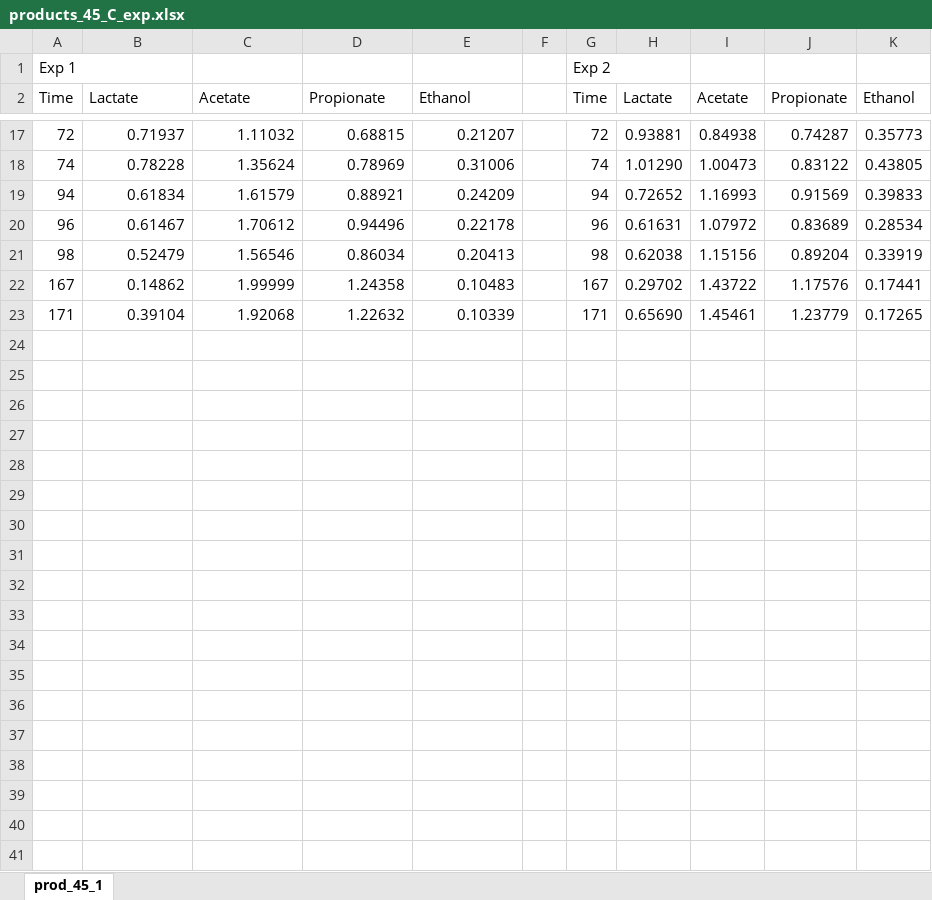
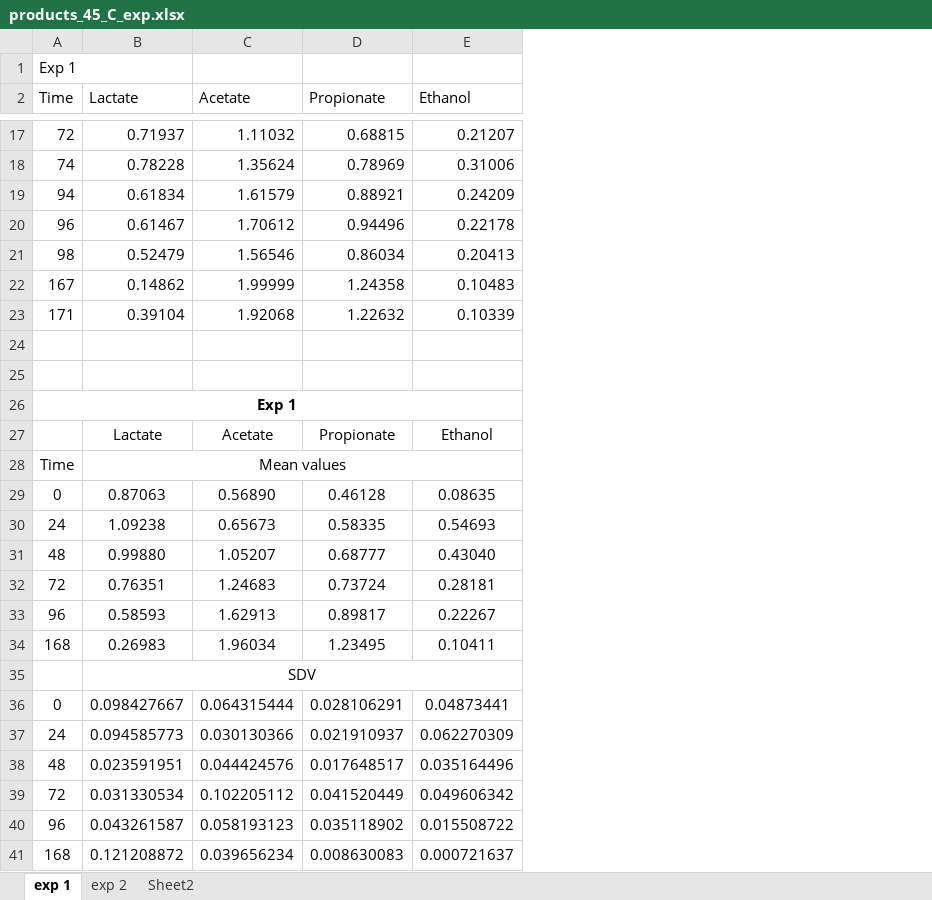
Before and after one commit to Vidianos-Giannitsis/masters-thesis, an Excel workbook: spreadsheets/products_45_C_exp.xlsx, sheet exp 1, drawn as a sheet; only a part is shown, gaps mark what is left out; values as stored, in another font and other column widths than the file's, no borders; charts and pictures not drawn; removed rows and columns are numbered as before the commit, all else as after; the diff names each change by its address in the sheet, - before the commit and + after, or states it on an @@ line.

```diff
--- a/spreadsheets/products_45_C_exp.xlsx (sheet exp 1)
+++ b/spreadsheets/products_45_C_exp.xlsx (sheet exp 1)
-sheet tab: prod_45_1
+sheet tab: exp 1
+sheet tab: exp 2
+sheet tab: Sheet2
-column F, empty
-column G (Time), row 1: Exp 2; rows 17-23: 72 | 74 | 94 | 96 | 98 | 167 | 171
-column H (Lactate), rows 17-23: 0.93881 | 1.01290 | 0.72652 | 0.61631 | 0.62038 | 0.29702 | 0.65690
-column I (Acetate), rows 17-23: 0.84938 | 1.00473 | 1.16993 | 1.07972 | 1.15156 | 1.43722 | 1.45461
-column J (Propionate), rows 17-23: 0.74287 | 0.83122 | 0.91569 | 0.83689 | 0.89204 | 1.17576 | 1.23779
-column K (Ethanol), rows 17-23: 0.35773 | 0.43805 | 0.39833 | 0.28534 | 0.33919 | 0.17441 | 0.17265
+row 24: (empty)
+row 25: (empty)
+row 26: Exp 1
+row 27:  | Lactate | Acetate | Propionate | Ethanol
+row 28: Time | Mean values
+row 29: 0 | 0.87063 | 0.56890 | 0.46128 | 0.08635
+row 30: 24 | 1.09238 | 0.65673 | 0.58335 | 0.54693
+row 31: 48 | 0.99880 | 1.05207 | 0.68777 | 0.43040
+row 32: 72 | 0.76351 | 1.24683 | 0.73724 | 0.28181
+row 33: 96 | 0.58593 | 1.62913 | 0.89817 | 0.22267
+row 34: 168 | 0.26983 | 1.96034 | 1.23495 | 0.10411
+row 35:  | SDV
+row 36: 0 | 0.098427667 | 0.064315444 | 0.028106291 | 0.04873441
+row 37: 24 | 0.094585773 | 0.030130366 | 0.021910937 | 0.062270309
+row 38: 48 | 0.023591951 | 0.044424576 | 0.017648517 | 0.035164496
+row 39: 72 | 0.031330534 | 0.102205112 | 0.041520449 | 0.049606342
+row 40: 96 | 0.043261587 | 0.058193123 | 0.035118902 | 0.015508722
+row 41: 168 | 0.121208872 | 0.039656234 | 0.008630083 | 0.000721637
```
Also changed, not shown: charts or pictures, 14 other files.
